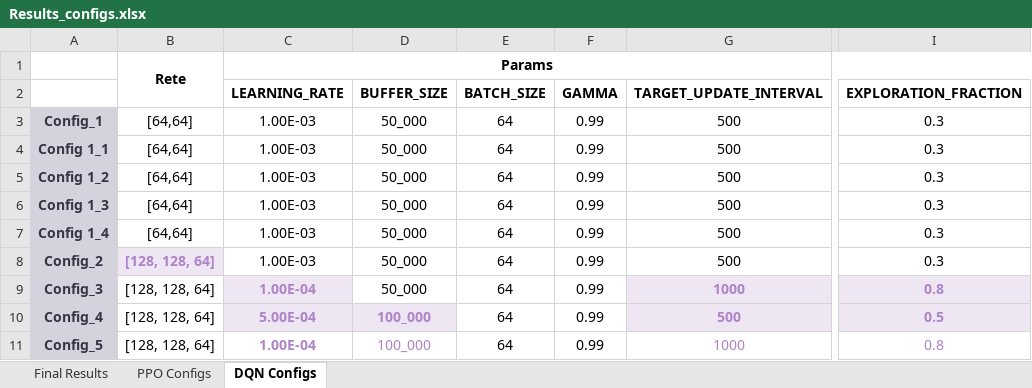
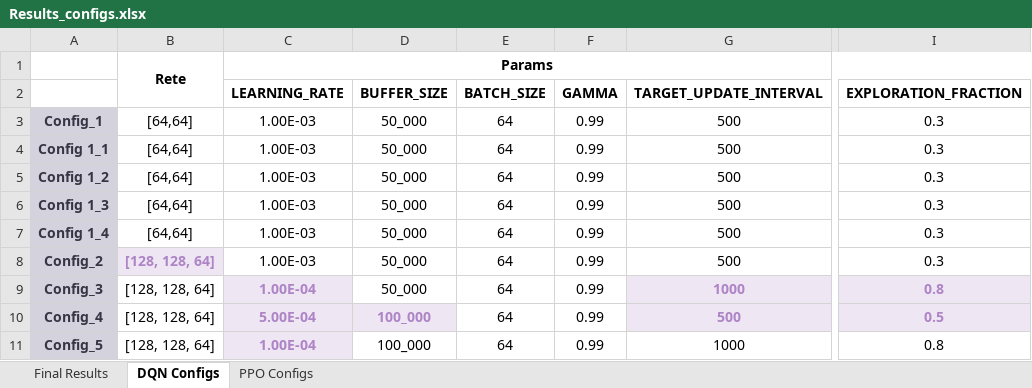
Before and after one commit to DaMa29A/Connect4_AI, an Excel workbook: .documents/Results_configs.xlsx, sheet DQN Configs, drawn as a sheet; only a part is shown, gaps mark what is left out; values as stored, in another font and other column widths than the file's, no borders; the diff names each change by its address in the sheet, - before the commit and + after, or states it on an @@ line.

```diff
--- a/.documents/Results_configs.xlsx (sheet DQN Configs)
+++ b/.documents/Results_configs.xlsx (sheet DQN Configs)
@@ sheet tab order changed: Final Results | DQN Configs | PPO Configs @@
-C11 fill: none
+C11 fill: #EFE6F4
-D11 text colour: #AD84C6
+D11 text colour: black
-G11 text colour: #AD84C6
+G11 text colour: black
-I11 text colour: #AD84C6
+I11 text colour: black
```
Also changed, not shown: sheet PPO Configs, sheet Final Results, 49 other files.
